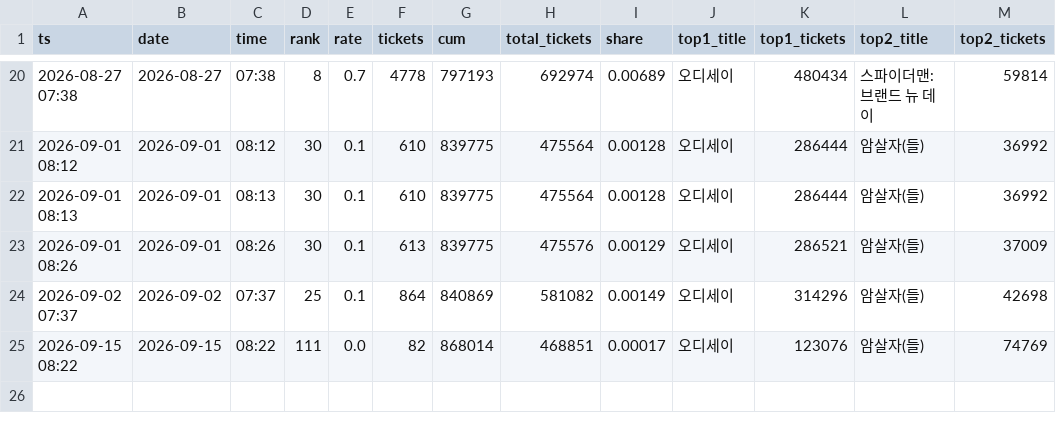
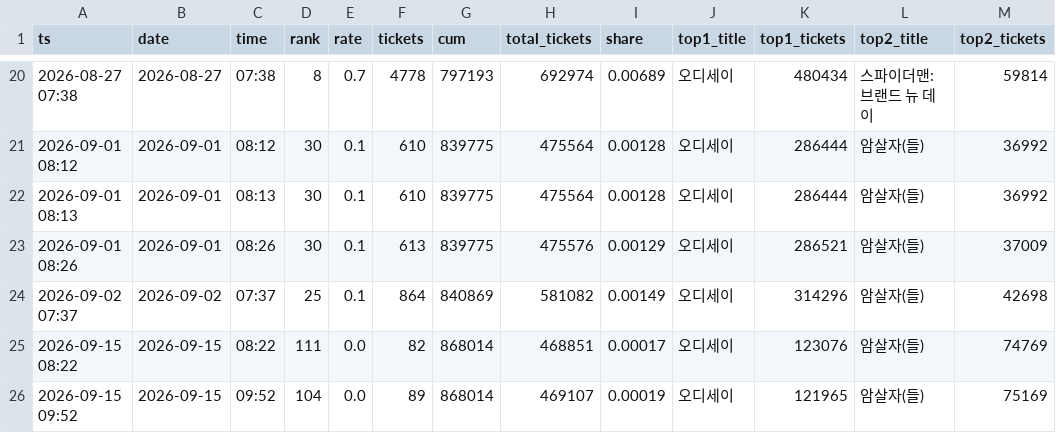
Before and after one commit to AndyWallstreet/buzztrend, a CSV file: data/hatchuping/booking_live.csv, drawn as a sheet; only a part is shown, gaps mark what is left out.

```diff
--- a/data/hatchuping/booking_live.csv
+++ b/data/hatchuping/booking_live.csv
@@ -25 +25,2 @@
 2026-09-15 08:22,2026-09-15,08:22,111,0.0,82,868014,468851,0.00017,오디세이,123076,암살자(들),74769
+2026-09-15 09:52,2026-09-15,09:52,104,0.0,89,868014,469107,0.00019,오디세이,121965,암살자(들),75169
```
Also changed, not shown: data/hatchuping/booking_flow.csv, data/hatchuping/booking_rivals.csv, 1 other file.
